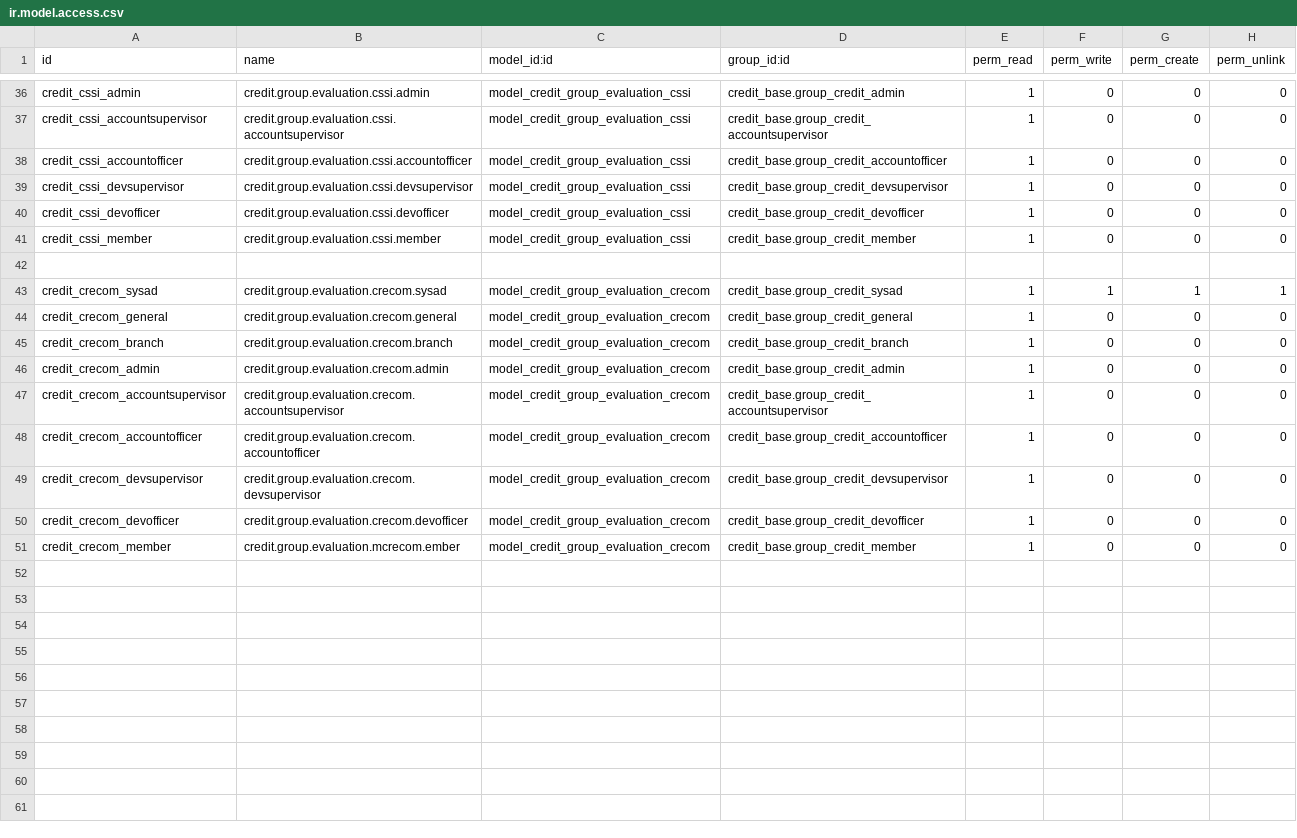
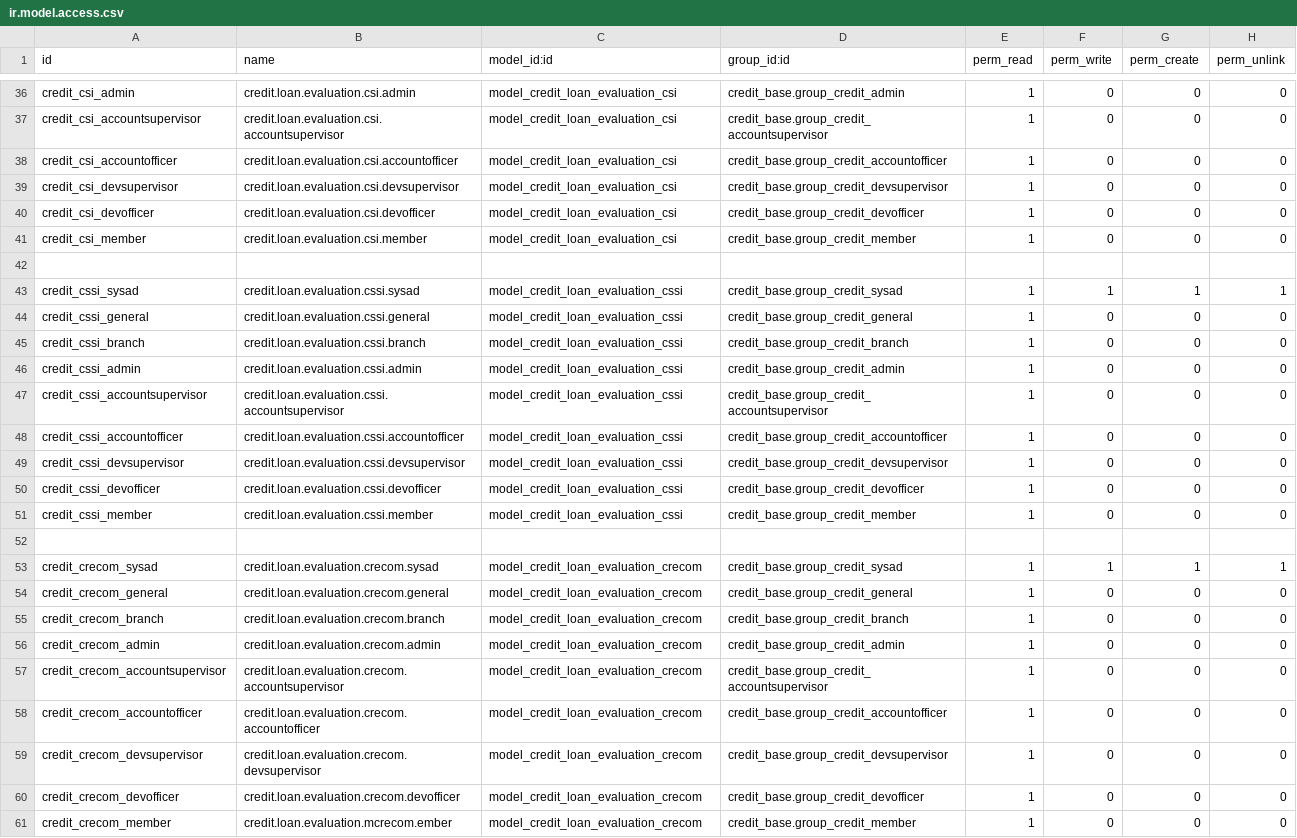
Before and after one commit to cuburt/microfinancing, a CSV file: credit_evaluation/security/ir.model.access.csv, drawn as a sheet; only a part is shown, gaps mark what is left out; addresses are those after the commit; the diff covers the shown part only; the diff names each change by its address in the sheet, - before the commit and + after, or states it on an @@ line.

Commit message:
individual loan

```diff
--- a/credit_evaluation/security/ir.model.access.csv
+++ b/credit_evaluation/security/ir.model.access.csv
-A36 (id): credit_cssi_admin
+A36 (id): credit_csi_admin
-B36 (name): credit.group.evaluation.cssi.admin
+B36 (name): credit.loan.evaluation.csi.admin
-C36:C41 (model_id:id): model_credit_group_evaluation_cssi
+C36:C41 (model_id:id): model_credit_loan_evaluation_csi
-A37 (id): credit_cssi_accountsupervisor
+A37 (id): credit_csi_accountsupervisor
-B37 (name): credit.group.evaluation.cssi.accountsupervisor
+B37 (name): credit.loan.evaluation.csi.accountsupervisor
-A38 (id): credit_cssi_accountofficer
+A38 (id): credit_csi_accountofficer
-B38 (name): credit.group.evaluation.cssi.accountofficer
+B38 (name): credit.loan.evaluation.csi.accountofficer
-A39 (id): credit_cssi_devsupervisor
+A39 (id): credit_csi_devsupervisor
-B39 (name): credit.group.evaluation.cssi.devsupervisor
+B39 (name): credit.loan.evaluation.csi.devsupervisor
-A40 (id): credit_cssi_devofficer
+A40 (id): credit_csi_devofficer
-B40 (name): credit.group.evaluation.cssi.devofficer
+B40 (name): credit.loan.evaluation.csi.devofficer
-A41 (id): credit_cssi_member
+A41 (id): credit_csi_member
-B41 (name): credit.group.evaluation.cssi.member
+B41 (name): credit.loan.evaluation.csi.member
+row 43: credit_cssi_sysad | credit.loan.evaluation.cssi.sysad | model_credit_loan_evaluation_cssi | credit_base.group_credit_sysad | 1 | 1 | 1 | 1
+row 44: credit_cssi_general | credit.loan.evaluation.cssi.general | model_credit_loan_evaluation_cssi | credit_base.group_credit_general | 1 | 0 | 0 | 0
+row 45: credit_cssi_branch | credit.loan.evaluation.cssi.branch | model_credit_loan_evaluation_cssi | credit_base.group_credit_branch | 1 | 0 | 0 | 0
+row 46: credit_cssi_admin | credit.loan.evaluation.cssi.admin | model_credit_loan_evaluation_cssi | credit_base.group_credit_admin | 1 | 0 | 0 | 0
+row 47: credit_cssi_accountsupervisor | credit.loan.evaluation.cssi.accountsupervisor | model_credit_loan_evaluation_cssi | credit_base.group_credit_accountsupervisor | 1 | 0 | 0 | 0
+row 48: credit_cssi_accountofficer | credit.loan.evaluation.cssi.accountofficer | model_credit_loan_evaluation_cssi | credit_base.group_credit_accountofficer | 1 | 0 | 0 | 0
+row 49: credit_cssi_devsupervisor | credit.loan.evaluation.cssi.devsupervisor | model_credit_loan_evaluation_cssi | credit_base.group_credit_devsupervisor | 1 | 0 | 0 | 0
+row 50: credit_cssi_devofficer | credit.loan.evaluation.cssi.devofficer | model_credit_loan_evaluation_cssi | credit_base.group_credit_devofficer | 1 | 0 | 0 | 0
+row 51: credit_cssi_member | credit.loan.evaluation.cssi.member | model_credit_loan_evaluation_cssi | credit_base.group_credit_member | 1 | 0 | 0 | 0
+row 52: (empty)
-B53 (name): credit.group.evaluation.crecom.sysad
+B53 (name): credit.loan.evaluation.crecom.sysad
-C53:C61 (model_id:id): model_credit_group_evaluation_crecom
+C53:C61 (model_id:id): model_credit_loan_evaluation_crecom
-B54 (name): credit.group.evaluation.crecom.general
+B54 (name): credit.loan.evaluation.crecom.general
-B55 (name): credit.group.evaluation.crecom.branch
+B55 (name): credit.loan.evaluation.crecom.branch
-B56 (name): credit.group.evaluation.crecom.admin
+B56 (name): credit.loan.evaluation.crecom.admin
-B57 (name): credit.group.evaluation.crecom.accountsupervisor
+B57 (name): credit.loan.evaluation.crecom.accountsupervisor
-B58 (name): credit.group.evaluation.crecom.accountofficer
+B58 (name): credit.loan.evaluation.crecom.accountofficer
-B59 (name): credit.group.evaluation.crecom.devsupervisor
+B59 (name): credit.loan.evaluation.crecom.devsupervisor
-B60 (name): credit.group.evaluation.crecom.devofficer
+B60 (name): credit.loan.evaluation.crecom.devofficer
-B61 (name): credit.group.evaluation.mcrecom.ember
+B61 (name): credit.loan.evaluation.mcrecom.ember
```
Also changed, not shown: 90 edited cells elsewhere in this file, 17 other files.
